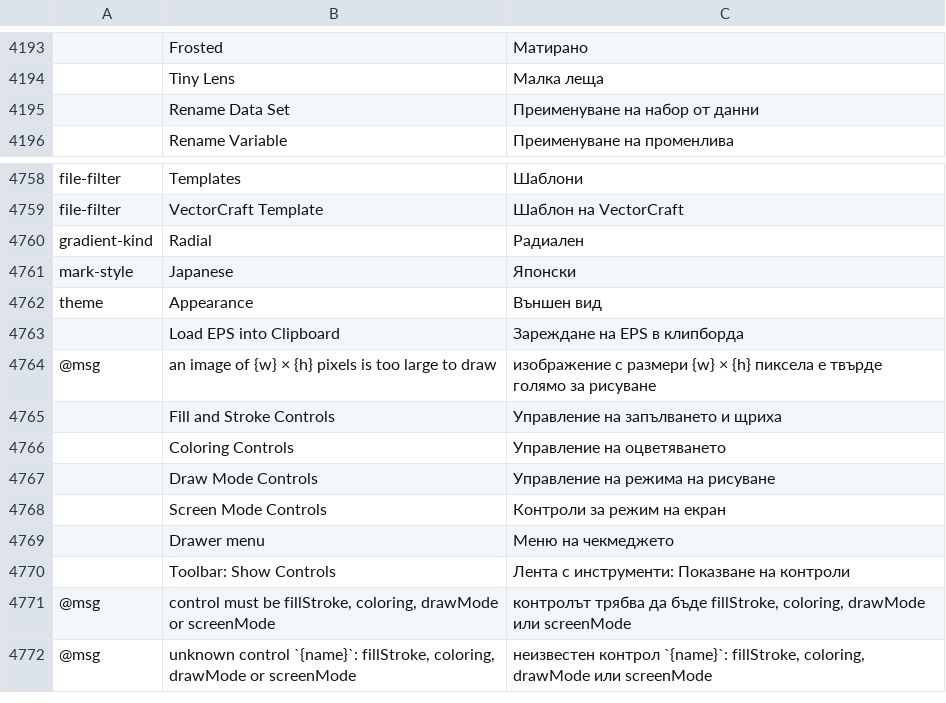
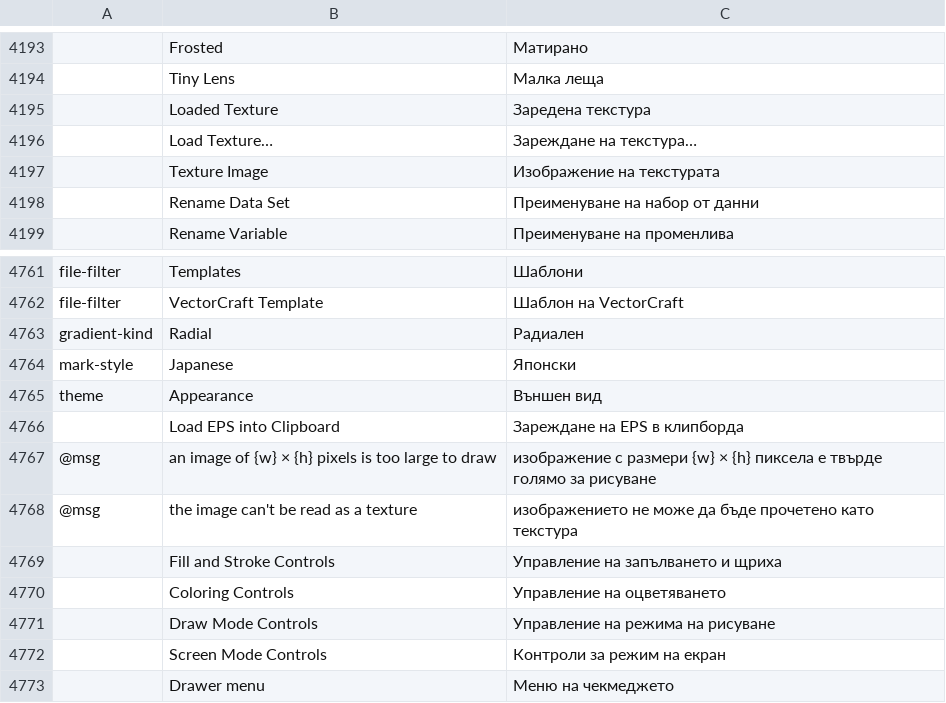
Before and after one commit to 00xJS/vectorcraft, a TSV file: crates/ui-egui/src/i18n/bg.tsv, drawn as a sheet; only a part is shown, gaps mark what is left out; the shorter side is filled out with more unchanged rows; the diff names each change by its address in the sheet, - before the commit and + after, or states it on an @@ line.

Commit message:
Effects: Glass loads its texture from an image file
Effect › Distort › Glass… offered only its four built-in textures. The
reference app's Texture menu also has Load Texture, which takes an
image file as the glass surface.

The Glass dialog now has a Load Texture… button. It reads a PNG, JPEG,
GIF, WebP, TIFF, BMP, PSD or PSB file within the pixel allowance the
renderer draws images in, and the Texture menu gains Loaded Texture.
The effect stores the image's gray levels in `textureImage` as a
grayscale PNG in base64, so the document saves the texture with the
effect, and copies of the effect carry it. effect.apply and
effect.setParams take `textureImage` as {path}, {name, dataBase64} or
the stored string; any other value is an error.

The texture lies one image pixel per point at Scaling 100%, centered on
the object and repeated. Each pixel's luma is the surface's height,
from 0 for black to 1 pt for white, and a transparent pixel counts as
middle gray. A Glass without `textureImage` draws and saves as before.

Docs: docs/mcp.md (Glass textures), docs/effects-parity.md,
docs/gaps.md, docs/target-app-parity.md.

```diff
--- a/crates/ui-egui/src/i18n/bg.tsv
+++ b/crates/ui-egui/src/i18n/bg.tsv
+row 4195:  | Loaded Texture | Заредена текстура
+row 4196:  | Load Texture… | Зареждане на текстура…
+row 4197:  | Texture Image | Изображение на текстурата
+row 4768: @msg | the image can't be read as a texture | изображението не може да бъде прочетено като текстура
```
Also changed, not shown: crates/ui-egui/src/i18n/ja.tsv, crates/ui-egui/src/i18n/ko.tsv, 30 other files.
